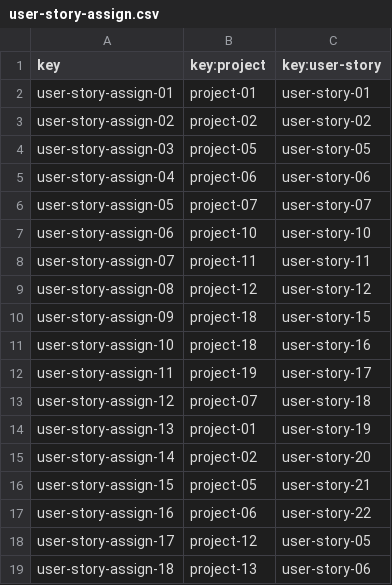
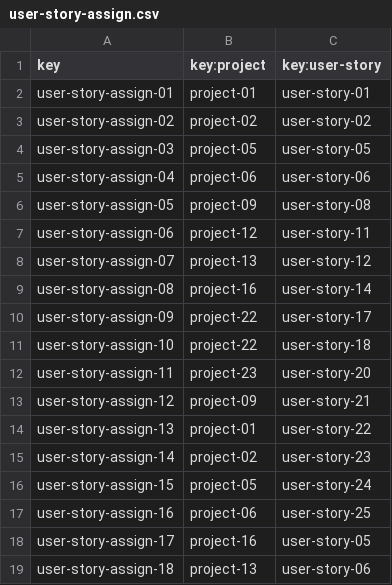
Before and after one commit to vicgrabru/Acme-SF-D04, a CSV file: src/main/webapp/WEB-INF/resources/sample-data/user-story-assign.csv, drawn as a sheet.

```diff
--- a/src/main/webapp/WEB-INF/resources/sample-data/user-story-assign.csv
+++ b/src/main/webapp/WEB-INF/resources/sample-data/user-story-assign.csv
@@ -5,15 +5,15 @@ user-story-assign-03,project-05,user-story-05
 user-story-assign-04,project-06,user-story-06
-user-story-assign-05,project-07,user-story-07
-user-story-assign-06,project-10,user-story-10
-user-story-assign-07,project-11,user-story-11
-user-story-assign-08,project-12,user-story-12
-user-story-assign-09,project-18,user-story-15
-user-story-assign-10,project-18,user-story-16
-user-story-assign-11,project-19,user-story-17
-user-story-assign-12,project-07,user-story-18
-user-story-assign-13,project-01,user-story-19
-user-story-assign-14,project-02,user-story-20
-user-story-assign-15,project-05,user-story-21
-user-story-assign-16,project-06,user-story-22
-user-story-assign-17,project-12,user-story-05
+user-story-assign-05,project-09,user-story-08
+user-story-assign-06,project-12,user-story-11
+user-story-assign-07,project-13,user-story-12
+user-story-assign-08,project-16,user-story-14
+user-story-assign-09,project-22,user-story-17
+user-story-assign-10,project-22,user-story-18
+user-story-assign-11,project-23,user-story-20
+user-story-assign-12,project-09,user-story-21
+user-story-assign-13,project-01,user-story-22
+user-story-assign-14,project-02,user-story-23
+user-story-assign-15,project-05,user-story-24
+user-story-assign-16,project-06,user-story-25
+user-story-assign-17,project-16,user-story-05
 user-story-assign-18,project-13,user-story-06
```
Also changed, not shown: src/main/webapp/WEB-INF/resources/sample-data/manager.csv, src/main/webapp/WEB-INF/resources/sample-data/project.csv, 3 other files.
